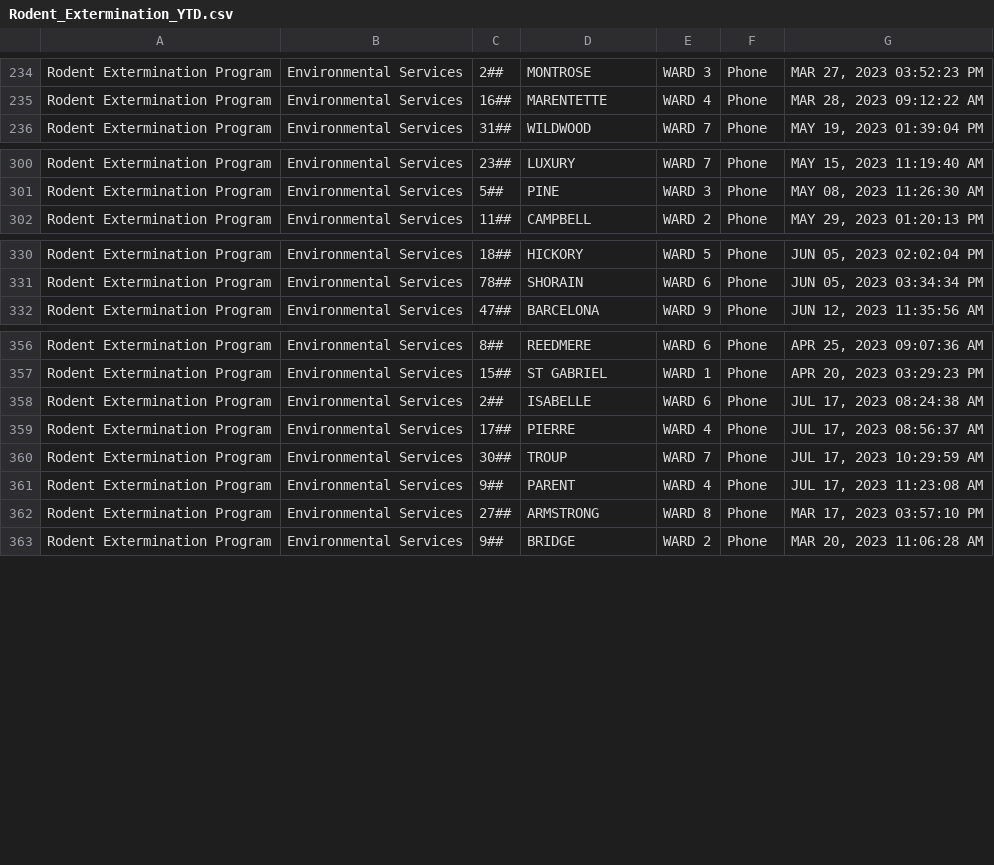
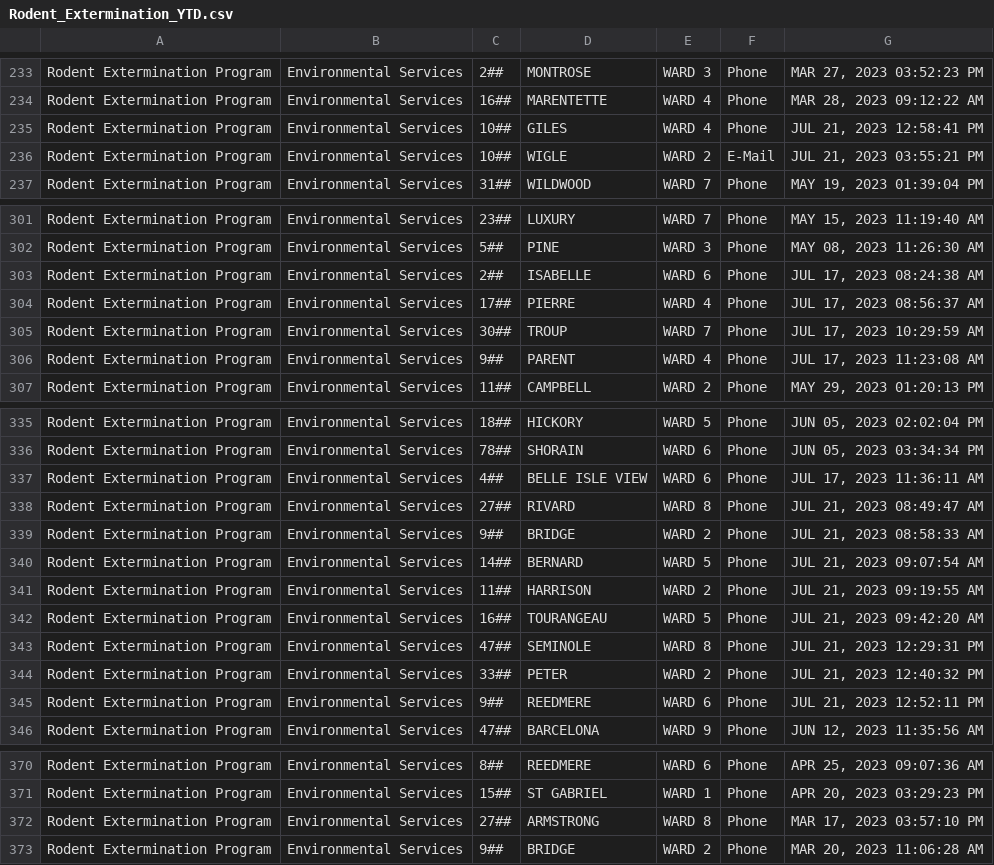
Before and after one commit to dntiontk/windsor-opendata, a CSV file: raw/rodent-extermination/Rodent_Extermination_YTD.csv, drawn as a sheet; only a part is shown, gaps mark what is left out; the diff covers the shown part only.

```diff
--- a/raw/rodent-extermination/Rodent_Extermination_YTD.csv
+++ b/raw/rodent-extermination/Rodent_Extermination_YTD.csv
@@ -235,2 +234,4 @@
 "Rodent Extermination Program","Environmental Services","16##","MARENTETTE","WARD 4","Phone","MAR 28, 2023 09:12:22 AM"
+"Rodent Extermination Program","Environmental Services","10##","GILES","WARD 4","Phone","JUL 21, 2023 12:58:41 PM"
+"Rodent Extermination Program","Environmental Services","10##","WIGLE","WARD 2","E-Mail","JUL 21, 2023 03:55:21 PM"
 "Rodent Extermination Program","Environmental Services","31##","WILDWOOD","WARD 7","Phone","MAY 19, 2023 01:39:04 PM"
@@ -301,2 +302,6 @@
 "Rodent Extermination Program","Environmental Services","5##","PINE","WARD 3","Phone","MAY 08, 2023 11:26:30 AM"
+"Rodent Extermination Program","Environmental Services","2##","ISABELLE","WARD 6","Phone","JUL 17, 2023 08:24:38 AM"
+"Rodent Extermination Program","Environmental Services","17##","PIERRE","WARD 4","Phone","JUL 17, 2023 08:56:37 AM"
+"Rodent Extermination Program","Environmental Services","30##","TROUP","WARD 7","Phone","JUL 17, 2023 10:29:59 AM"
+"Rodent Extermination Program","Environmental Services","9##","PARENT","WARD 4","Phone","JUL 17, 2023 11:23:08 AM"
 "Rodent Extermination Program","Environmental Services","11##","CAMPBELL","WARD 2","Phone","MAY 29, 2023 01:20:13 PM"
@@ -331,2 +336,11 @@
 "Rodent Extermination Program","Environmental Services","78##","SHORAIN","WARD 6","Phone","JUN 05, 2023 03:34:34 PM"
+"Rodent Extermination Program","Environmental Services","4##","BELLE ISLE VIEW","WARD 6","Phone","JUL 17, 2023 11:36:11 AM"
+"Rodent Extermination Program","Environmental Services","27##","RIVARD","WARD 8","Phone","JUL 21, 2023 08:49:47 AM"
+"Rodent Extermination Program","Environmental Services","9##","BRIDGE","WARD 2","Phone","JUL 21, 2023 08:58:33 AM"
+"Rodent Extermination Program","Environmental Services","14##","BERNARD","WARD 5","Phone","JUL 21, 2023 09:07:54 AM"
+"Rodent Extermination Program","Environmental Services","11##","HARRISON","WARD 2","Phone","JUL 21, 2023 09:19:55 AM"
+"Rodent Extermination Program","Environmental Services","16##","TOURANGEAU","WARD 5","Phone","JUL 21, 2023 09:42:20 AM"
+"Rodent Extermination Program","Environmental Services","47##","SEMINOLE","WARD 8","Phone","JUL 21, 2023 12:29:31 PM"
+"Rodent Extermination Program","Environmental Services","33##","PETER","WARD 2","Phone","JUL 21, 2023 12:40:32 PM"
+"Rodent Extermination Program","Environmental Services","9##","REEDMERE","WARD 6","Phone","JUL 21, 2023 12:52:11 PM"
 "Rodent Extermination Program","Environmental Services","47##","BARCELONA","WARD 9","Phone","JUN 12, 2023 11:35:56 AM"
@@ -357,6 +371,2 @@
 "Rodent Extermination Program","Environmental Services","15##","ST GABRIEL","WARD 1","Phone","APR 20, 2023 03:29:23 PM"
-"Rodent Extermination Program","Environmental Services","2##","ISABELLE","WARD 6","Phone","JUL 17, 2023 08:24:38 AM"
-"Rodent Extermination Program","Environmental Services","17##","PIERRE","WARD 4","Phone","JUL 17, 2023 08:56:37 AM"
-"Rodent Extermination Program","Environmental Services","30##","TROUP","WARD 7","Phone","JUL 17, 2023 10:29:59 AM"
-"Rodent Extermination Program","Environmental Services","9##","PARENT","WARD 4","Phone","JUL 17, 2023 11:23:08 AM"
 "Rodent Extermination Program","Environmental Services","27##","ARMSTRONG","WARD 8","Phone","MAR 17, 2023 03:57:10 PM"
```
Also changed, not shown: 1 moved row elsewhere in this file, raw/garbage/Garbage_Not_Collected_YTD.csv, raw/parks-and-trails/Parks_Maintenance_YTD.csv, 10 other files.
